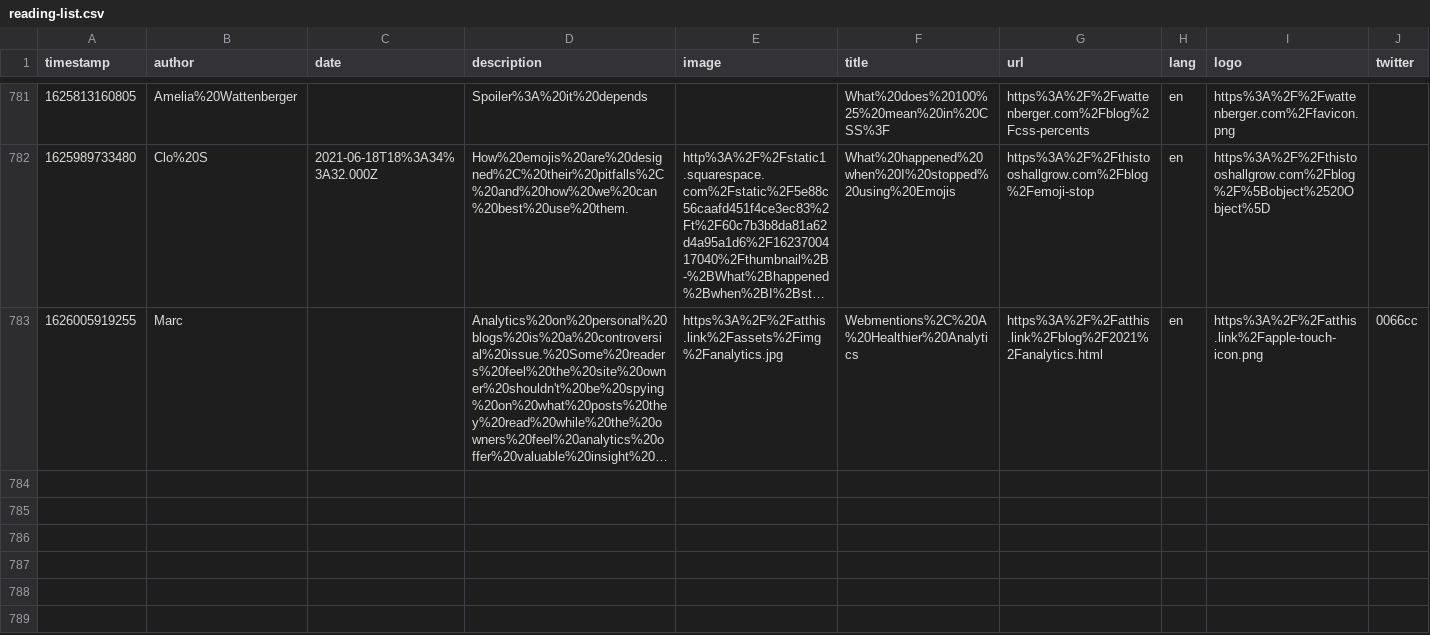
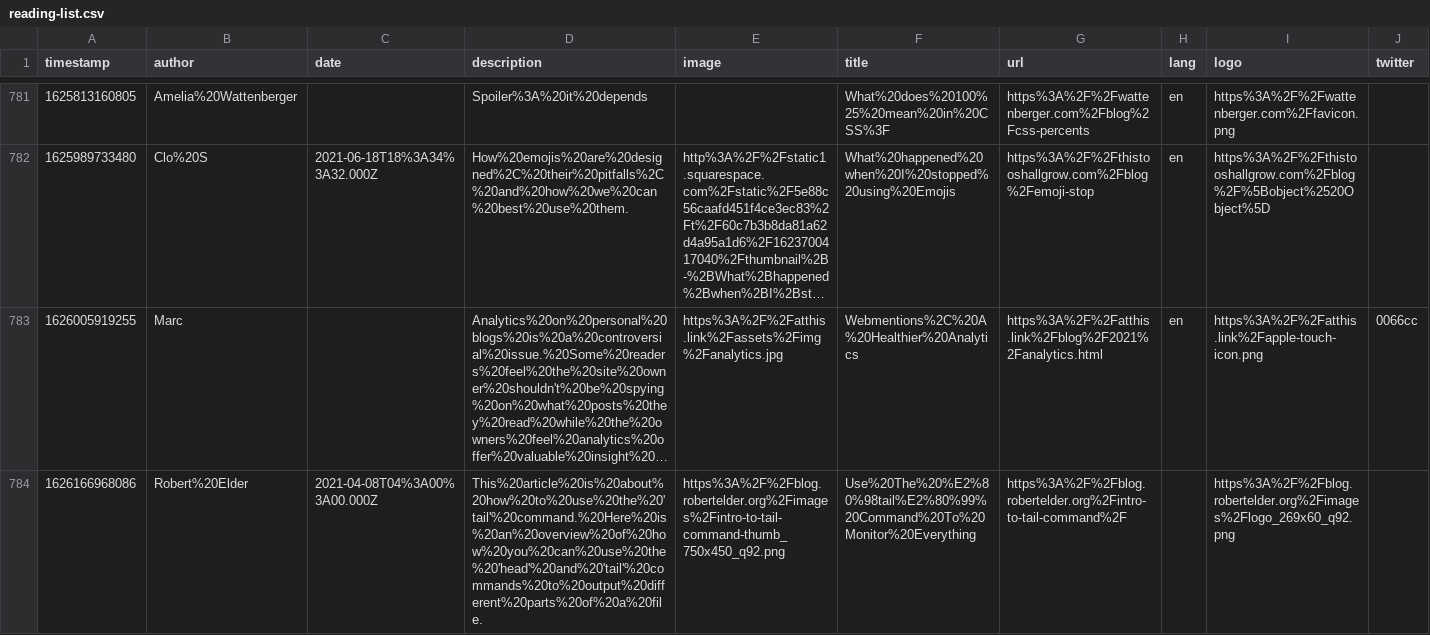
Before and after one commit to franky47/cms, a CSV file: reading-list.csv, drawn as a sheet; only a part is shown, gaps mark what is left out; long unchanged cells end in …; the diff names each change by its address in the sheet, - before the commit and + after, or states it on an @@ line.

Commit message:
gitrows: Add https://blog.robertelder.org/intro-to-tail-command/

```diff
--- a/reading-list.csv
+++ b/reading-list.csv
+row 784: 1626166968086 | Robert%20Elder | 2021-04-08T04%3A00%3A00.000Z | This%20article%20is%20about%20how%20to%20use%20the%20'tail'%20command.%20Here%20is%20an%20overview%20of%20how%20you%20can%20use%20the%20'head'%20and%20'tail'%20commands%20to%20output%20different%20parts%20of%20a%20file. | https%3A%2F%2Fblog.robertelder.org%2Fimages%2Fintro-to-tail-command-thumb_750x450_q92.png | Use%20The%20%E2%80%98tail%E2%80%99%20Command%20To%20Monitor%20Everything | https%3A%2F%2Fblog.robertelder.org%2Fintro-to-tail-command%2F |  | https%3A%2F%2Fblog.robertelder.org%2Fimages%2Flogo_269x60_q92.png
```
